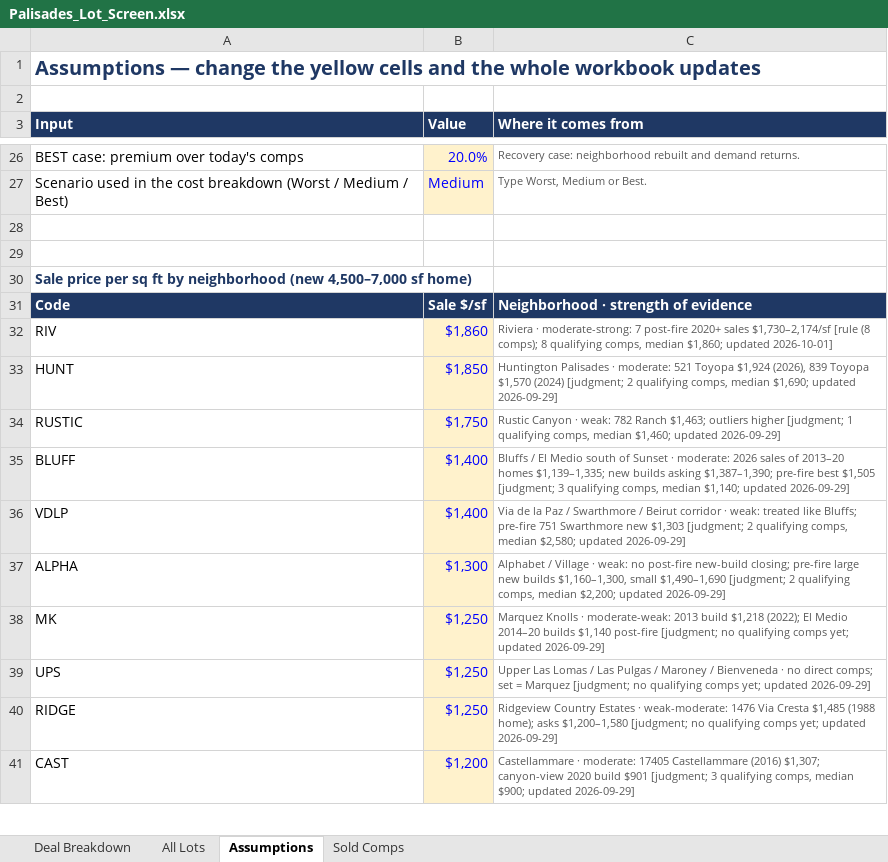
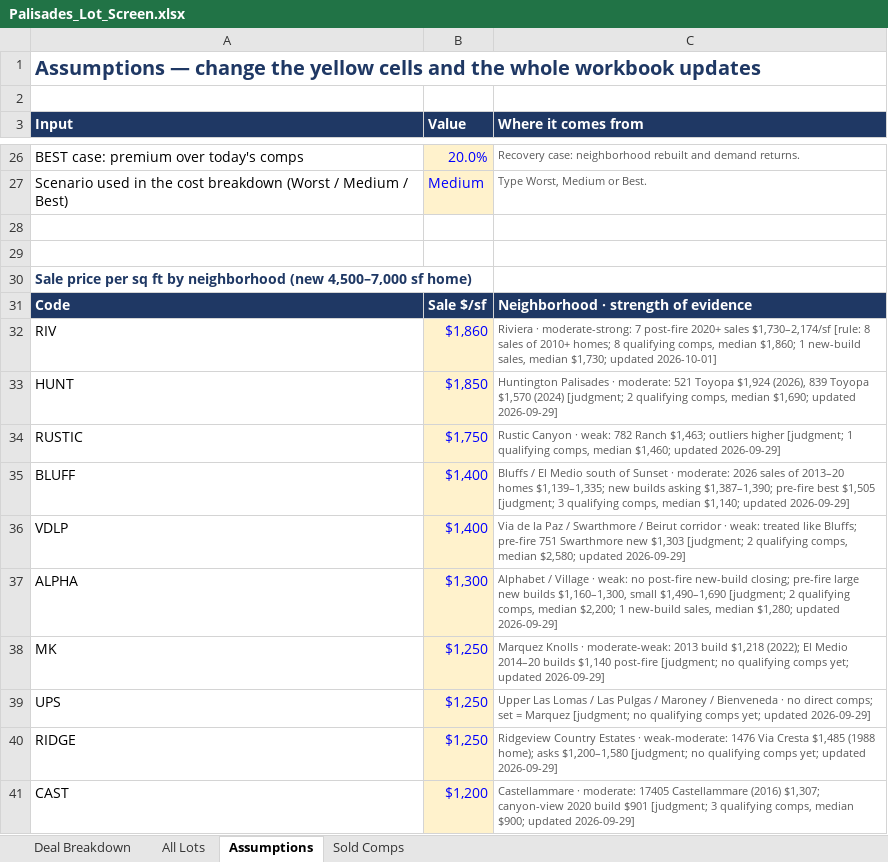
Before and after one commit to yehudaatzmon-98/malibu-rebuild-screen, an Excel workbook: palisades_lots/Palisades_Lot_Screen.xlsx, sheet Assumptions, drawn as a sheet; only a part is shown, gaps mark what is left out; values as stored, in another font and other column widths than the file's, no borders; the diff names each change by its address in the sheet, - before the commit and + after, or states it on an @@ line.

```diff
--- a/palisades_lots/Palisades_Lot_Screen.xlsx (sheet Assumptions)
+++ b/palisades_lots/Palisades_Lot_Screen.xlsx (sheet Assumptions)
-C32 (Where it comes from): …sales $1,730–2,174/sf [rule (8 comps); 8 qualifying comps, median $1,860; updated 2026-10-01]
+C32 (Where it comes from): …sales $1,730–2,174/sf [rule: 8 sales of 2010+ homes; 8 qualifying comps, median $1,860; 1 new-build sales, median $1,730; updated 2026-10-01]
-C37 (Where it comes from): …median $2,200; updated 2026-09-29]
+C37 (Where it comes from): …median $2,200; 1 new-build sales, median $1,280; updated 2026-09-29]
```
Also changed, not shown: sheet All Lots, formulas that keep their value, 15 other files.
